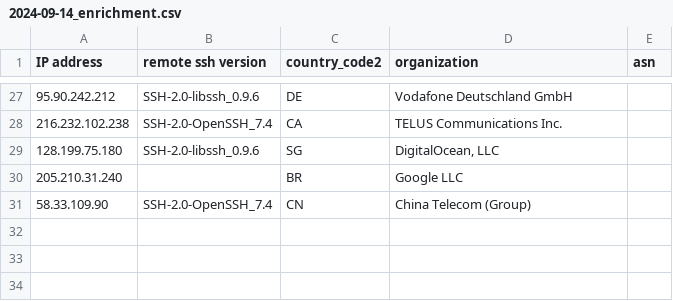
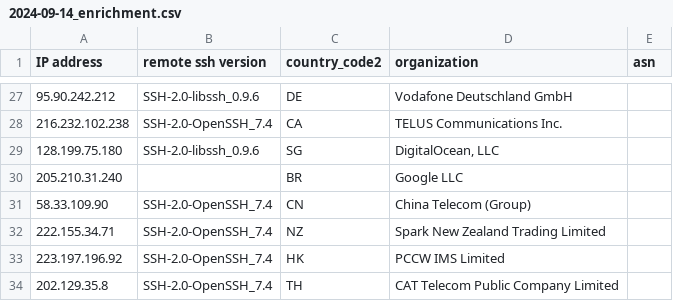
Before and after one commit to euphoria95/cowrie_honeypot_results, a CSV file: 2024-09-14_enrichment.csv, drawn as a sheet; only a part is shown, gaps mark what is left out; the diff names each change by its address in the sheet, - before the commit and + after, or states it on an @@ line.

Commit message:
Update enrichment data for 2024-09-14

```diff
--- a/2024-09-14_enrichment.csv
+++ b/2024-09-14_enrichment.csv
+row 32: 222.155.34.71 | SSH-2.0-OpenSSH_7.4 | NZ | Spark New Zealand Trading Limited
+row 33: 223.197.196.92 | SSH-2.0-OpenSSH_7.4 | HK | PCCW IMS Limited
+row 34: 202.129.35.8 | SSH-2.0-OpenSSH_7.4 | TH | CAT Telecom Public Company Limited
```
